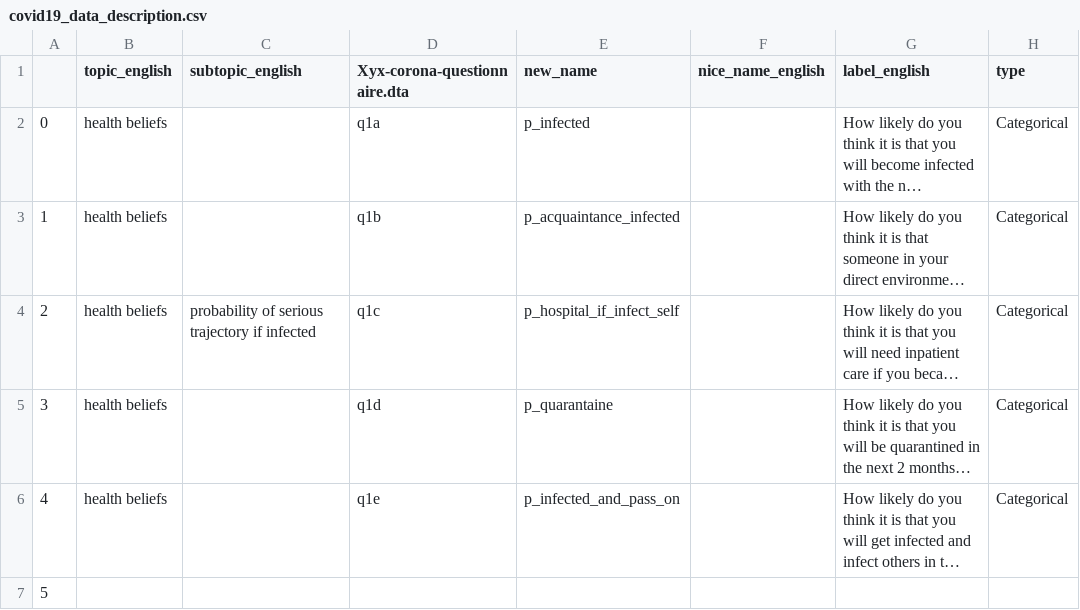
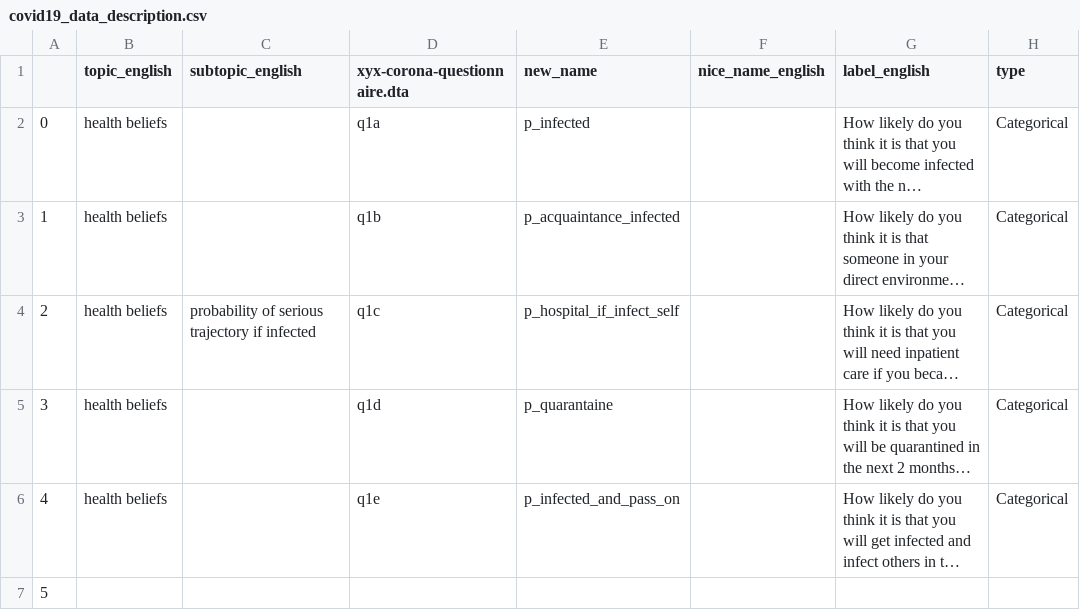
Before and after one commit to covid-19-impact-lab/utilities, a CSV file: utilities/covid19_data_description.csv, drawn as a sheet; only a part is shown; long unchanged cells end in …; the diff names each change by its address in the sheet, - before the commit and + after, or states it on an @@ line.

Commit message:
Fix automatic case adjustment error.

```diff
--- a/utilities/covid19_data_description.csv
+++ b/utilities/covid19_data_description.csv
-D1: Xyx-corona-questionnaire.dta
+D1: xyx-corona-questionnaire.dta
```
